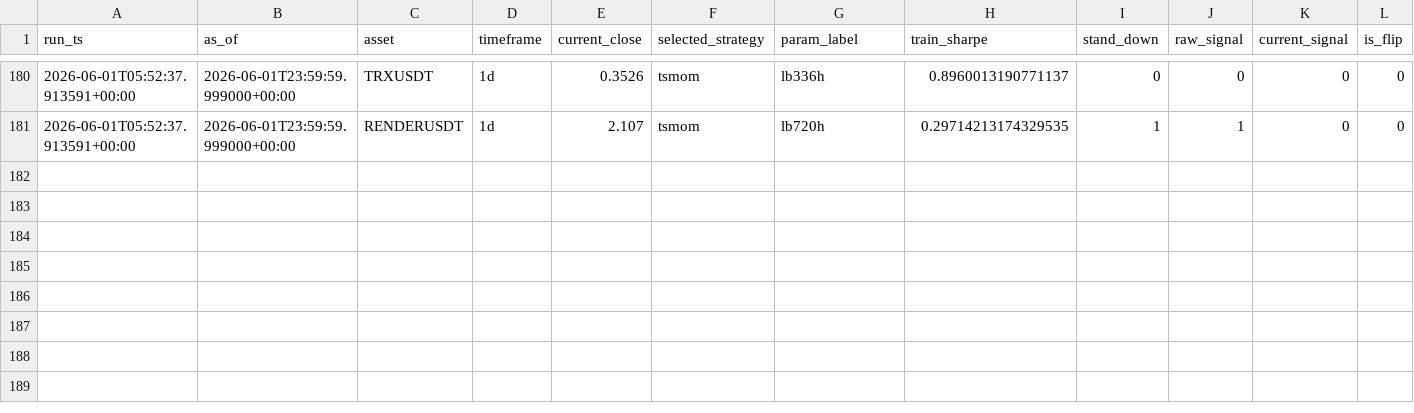
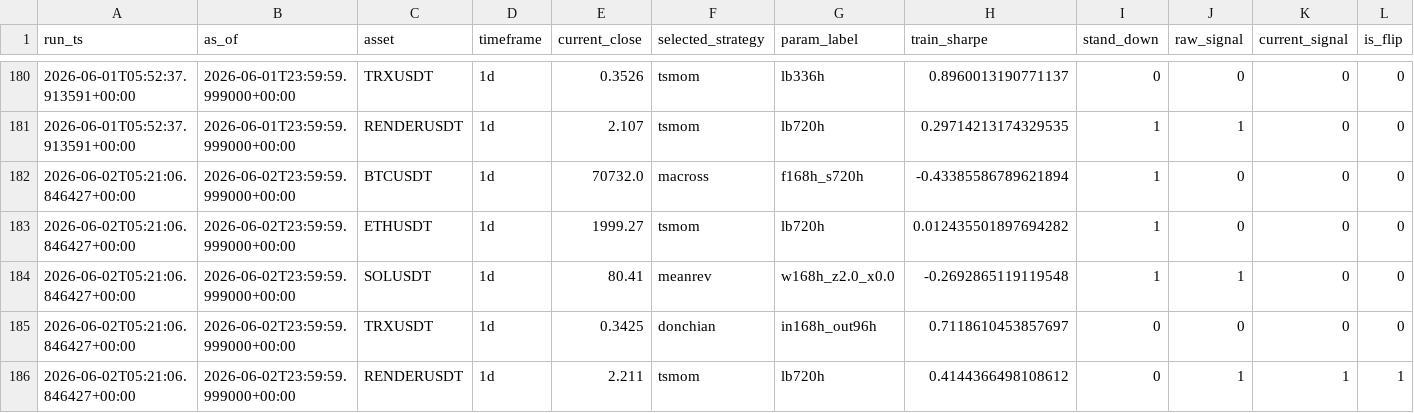
Before and after one commit to Matthew-Kurniawan/crypto-paper-trade, a CSV file: data/processed/live/decisions_log.csv, drawn as a sheet; only a part is shown, gaps mark what is left out; rows hold the shown columns only; the diff names each change by its address in the sheet, - before the commit and + after, or states it on an @@ line.

```diff
--- a/data/processed/live/decisions_log.csv
+++ b/data/processed/live/decisions_log.csv
+row 182: 2026-06-02T05:21:06.846427+00:00 | 2026-06-02T23:59:59.999000+00:00 | BTCUSDT | 1d | 70732.0 | macross | f168h_s720h | -0.43385586789621894 | 1 | 0 | 0 | 0
+row 183: 2026-06-02T05:21:06.846427+00:00 | 2026-06-02T23:59:59.999000+00:00 | ETHUSDT | 1d | 1999.27 | tsmom | lb720h | 0.012435501897694282 | 1 | 0 | 0 | 0
+row 184: 2026-06-02T05:21:06.846427+00:00 | 2026-06-02T23:59:59.999000+00:00 | SOLUSDT | 1d | 80.41 | meanrev | w168h_z2.0_x0.0 | -0.2692865119119548 | 1 | 1 | 0 | 0
+row 185: 2026-06-02T05:21:06.846427+00:00 | 2026-06-02T23:59:59.999000+00:00 | TRXUSDT | 1d | 0.3425 | donchian | in168h_out96h | 0.7118610453857697 | 0 | 0 | 0 | 0
+row 186: 2026-06-02T05:21:06.846427+00:00 | 2026-06-02T23:59:59.999000+00:00 | RENDERUSDT | 1d | 2.211 | tsmom | lb720h | 0.4144366498108612 | 0 | 1 | 1 | 1
```
Also changed, not shown: data/processed/live/paper_trade_journal.csv, 5 other files.
